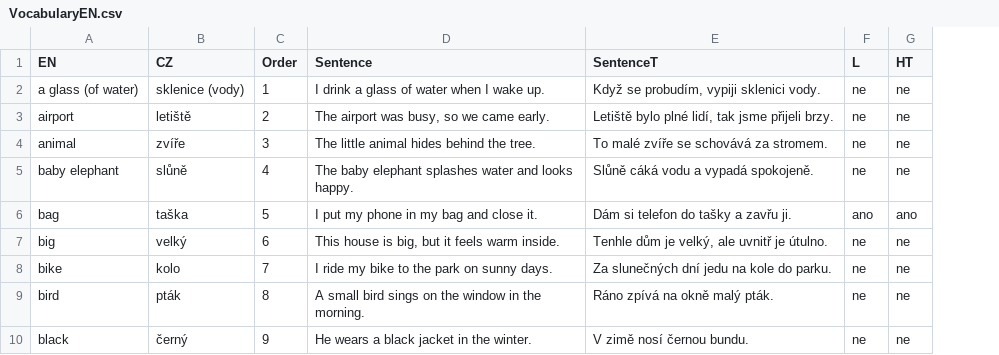
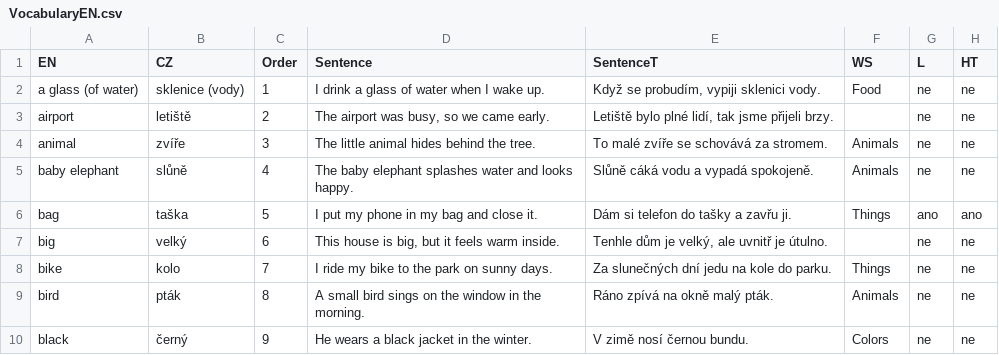
Before and after one commit to Belisarius-Mila/PythonMF, a CSV file: VocabularyEN/VocabularyEN.csv, drawn as a sheet; only a part is shown; the diff names each change by its address in the sheet, - before the commit and + after, or states it on an @@ line.

Commit message:
Add VocabularyEN word set filters

```diff
--- a/VocabularyEN/VocabularyEN.csv
+++ b/VocabularyEN/VocabularyEN.csv
+column F (WS), rows 2-10: Food |  | Animals | Animals | Things |  | Things | Animals | Colors
```
Also changed, not shown: 9 other files.
